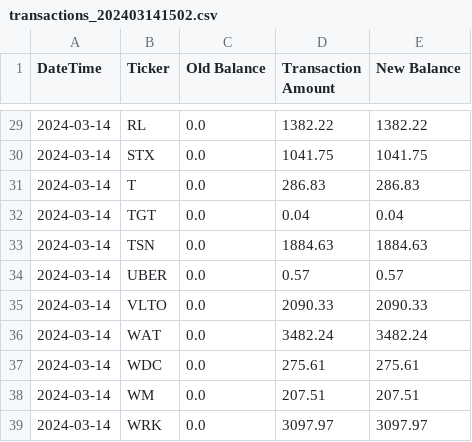
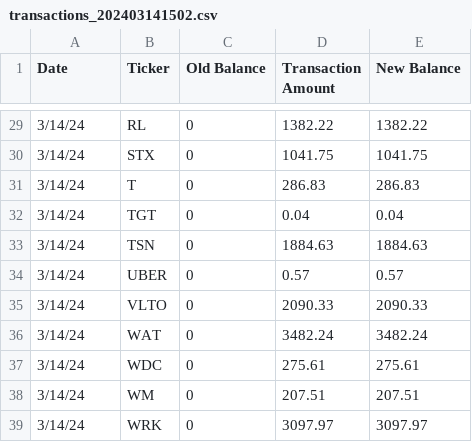
Before and after one commit to aamazeen/ThesisProject, a CSV file: transactions/transactions_202403141502.csv, drawn as a sheet; only a part is shown, gaps mark what is left out; the diff covers the shown part only.

```diff
--- a/transactions/transactions_202403141502.csv
+++ b/transactions/transactions_202403141502.csv
@@ -1 +1 @@
-DateTime,Ticker,Old Balance,Transaction Amount,New Balance
+Date,Ticker,Old Balance,Transaction Amount,New Balance
@@ -29,11 +29,11 @@ DateTime,Ticker,Old Balance,Transaction Amount,New Balance
-2024-03-14,RL,0.0,1382.22,1382.22
-2024-03-14,STX,0.0,1041.75,1041.75
-2024-03-14,T,0.0,286.83,286.83
-2024-03-14,TGT,0.0,0.04,0.04
-2024-03-14,TSN,0.0,1884.63,1884.63
-2024-03-14,UBER,0.0,0.57,0.57
-2024-03-14,VLTO,0.0,2090.33,2090.33
-2024-03-14,WAT,0.0,3482.24,3482.24
-2024-03-14,WDC,0.0,275.61,275.61
-2024-03-14,WM,0.0,207.51,207.51
-2024-03-14,WRK,0.0,3097.97,3097.97
+3/14/24,RL,0,1382.22,1382.22
+3/14/24,STX,0,1041.75,1041.75
+3/14/24,T,0,286.83,286.83
+3/14/24,TGT,0,0.04,0.04
+3/14/24,TSN,0,1884.63,1884.63
+3/14/24,UBER,0,0.57,0.57
+3/14/24,VLTO,0,2090.33,2090.33
+3/14/24,WAT,0,3482.24,3482.24
+3/14/24,WDC,0,275.61,275.61
+3/14/24,WM,0,207.51,207.51
+3/14/24,WRK,0,3097.97,3097.97
```
Also changed, not shown: 54 edited cells elsewhere in this file, 4 other files.
